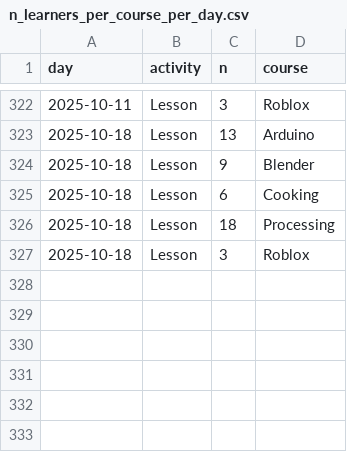
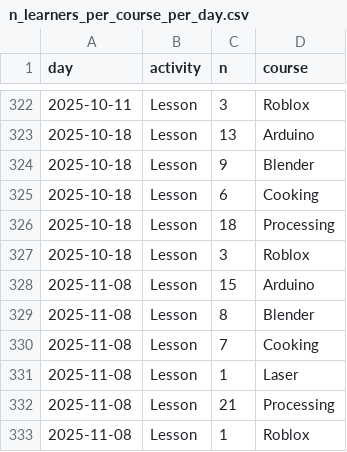
Before and after one commit to uppsala-makerspace/loerdagskurser, a CSV file: docs/data/statistiker_besoekare/n_learners_per_course_per_day.csv, drawn as a sheet; only a part is shown, gaps mark what is left out; the diff names each change by its address in the sheet, - before the commit and + after, or states it on an @@ line.

```diff
--- a/docs/data/statistiker_besoekare/n_learners_per_course_per_day.csv
+++ b/docs/data/statistiker_besoekare/n_learners_per_course_per_day.csv
+row 328: 2025-11-08 | Lesson | 15 | Arduino
+row 329: 2025-11-08 | Lesson | 8 | Blender
+row 330: 2025-11-08 | Lesson | 7 | Cooking
+row 331: 2025-11-08 | Lesson | 1 | Laser
+row 332: 2025-11-08 | Lesson | 21 | Processing
+row 333: 2025-11-08 | Lesson | 1 | Roblox
```
Also changed, not shown: docs/data/statistiker_besoekare/n_learners_per_day.csv, 4 other files.
